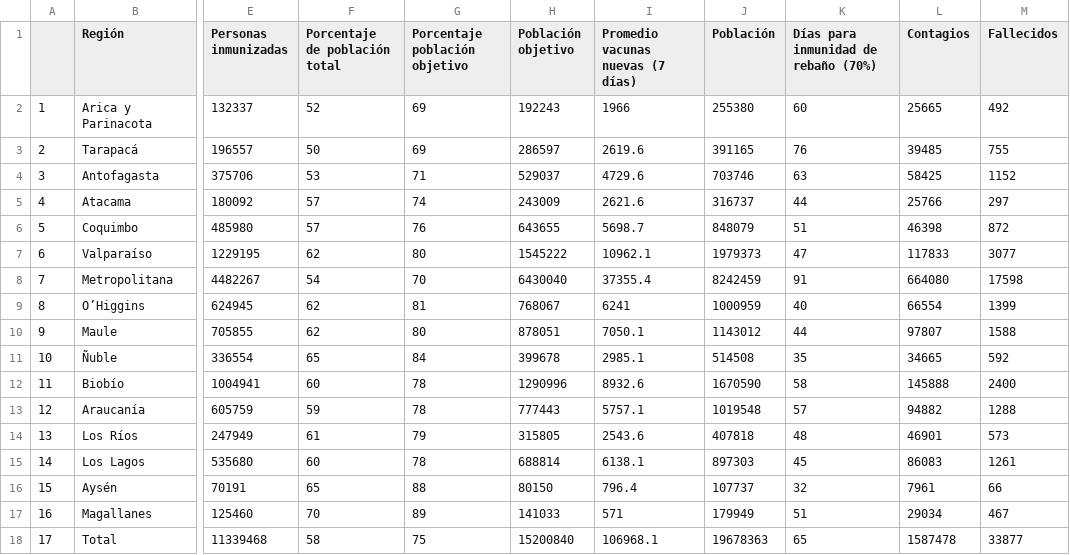
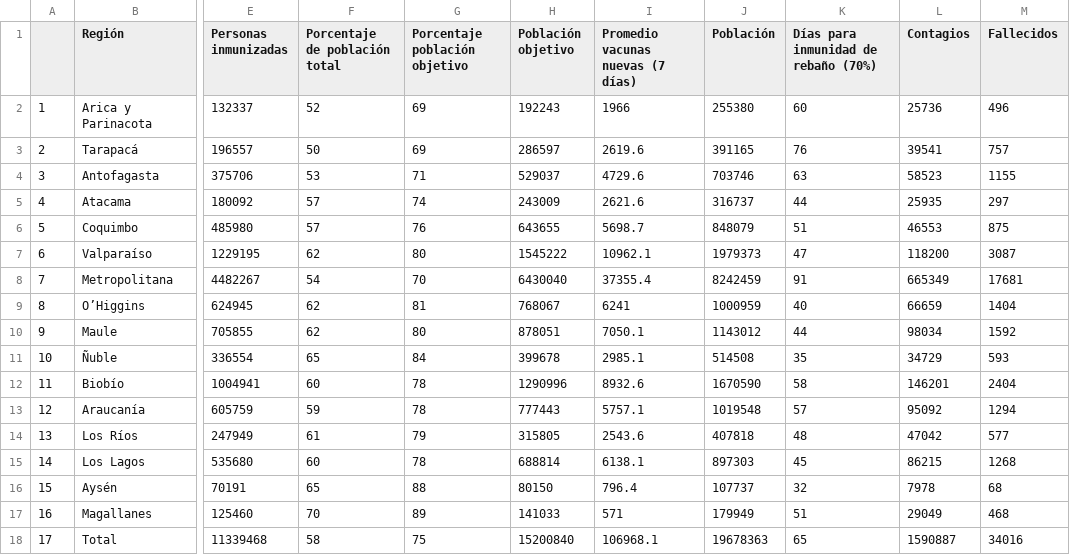
Before and after one commit to ftahumadalobos/sarscv19-mr, a CSV file: Contagios-Totales y cada 7 días/Regiones Inmunizacion.csv, drawn as a sheet; only a part is shown, gaps mark what is left out; the diff names each change by its address in the sheet, - before the commit and + after, or states it on an @@ line.

```diff
--- a/Contagios-Totales y cada 7 días/Regiones Inmunizacion.csv
+++ b/Contagios-Totales y cada 7 días/Regiones Inmunizacion.csv
-L2 (Contagios): 25665
+L2 (Contagios): 25736
-M2 (Fallecidos): 492
+M2 (Fallecidos): 496
-L3 (Contagios): 39485
+L3 (Contagios): 39541
-M3 (Fallecidos): 755
+M3 (Fallecidos): 757
-L4 (Contagios): 58425
+L4 (Contagios): 58523
-M4 (Fallecidos): 1152
+M4 (Fallecidos): 1155
-L5 (Contagios): 25766
+L5 (Contagios): 25935
-L6 (Contagios): 46398
+L6 (Contagios): 46553
-M6 (Fallecidos): 872
+M6 (Fallecidos): 875
-L7 (Contagios): 117833
+L7 (Contagios): 118200
-M7 (Fallecidos): 3077
+M7 (Fallecidos): 3087
-L8 (Contagios): 664080
+L8 (Contagios): 665349
-M8 (Fallecidos): 17598
+M8 (Fallecidos): 17681
-L9 (Contagios): 66554
+L9 (Contagios): 66659
-M9 (Fallecidos): 1399
+M9 (Fallecidos): 1404
-L10 (Contagios): 97807
+L10 (Contagios): 98034
-M10 (Fallecidos): 1588
+M10 (Fallecidos): 1592
-L11 (Contagios): 34665
+L11 (Contagios): 34729
-M11 (Fallecidos): 592
+M11 (Fallecidos): 593
-L12 (Contagios): 145888
+L12 (Contagios): 146201
-M12 (Fallecidos): 2400
+M12 (Fallecidos): 2404
-L13 (Contagios): 94882
+L13 (Contagios): 95092
-M13 (Fallecidos): 1288
+M13 (Fallecidos): 1294
-L14 (Contagios): 46901
+L14 (Contagios): 47042
-M14 (Fallecidos): 573
+M14 (Fallecidos): 577
-L15 (Contagios): 86083
+L15 (Contagios): 86215
-M15 (Fallecidos): 1261
+M15 (Fallecidos): 1268
-L16 (Contagios): 7961
+L16 (Contagios): 7978
-M16 (Fallecidos): 66
+M16 (Fallecidos): 68
-L17 (Contagios): 29034
+L17 (Contagios): 29049
-M17 (Fallecidos): 467
+M17 (Fallecidos): 468
-L18 (Contagios): 1587478
+L18 (Contagios): 1590887
-M18 (Fallecidos): 33877
+M18 (Fallecidos): 34016
```
Also changed, not shown: Contagios-Totales y cada 7 días/Paises inmunizacion.csv.
